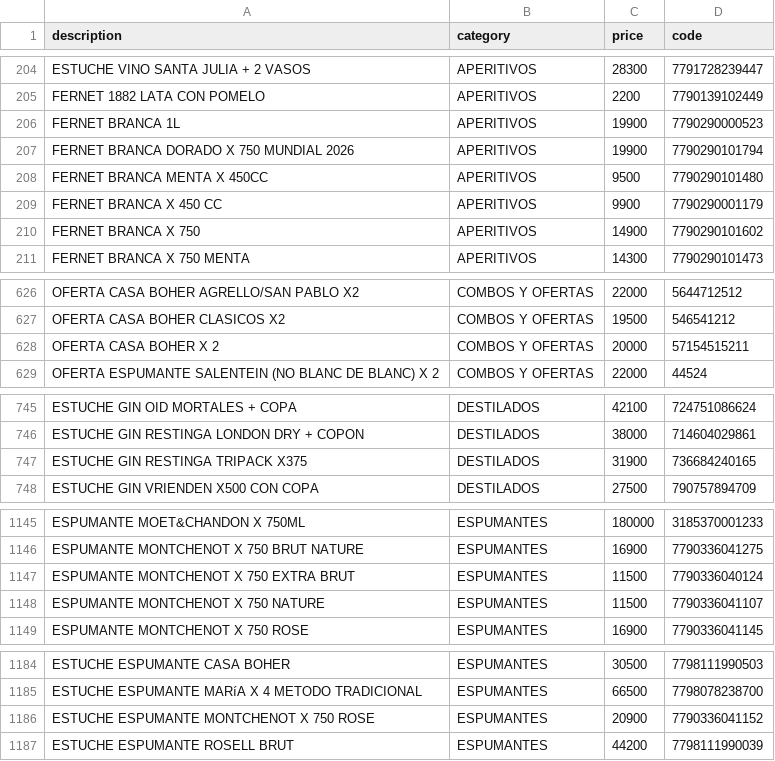
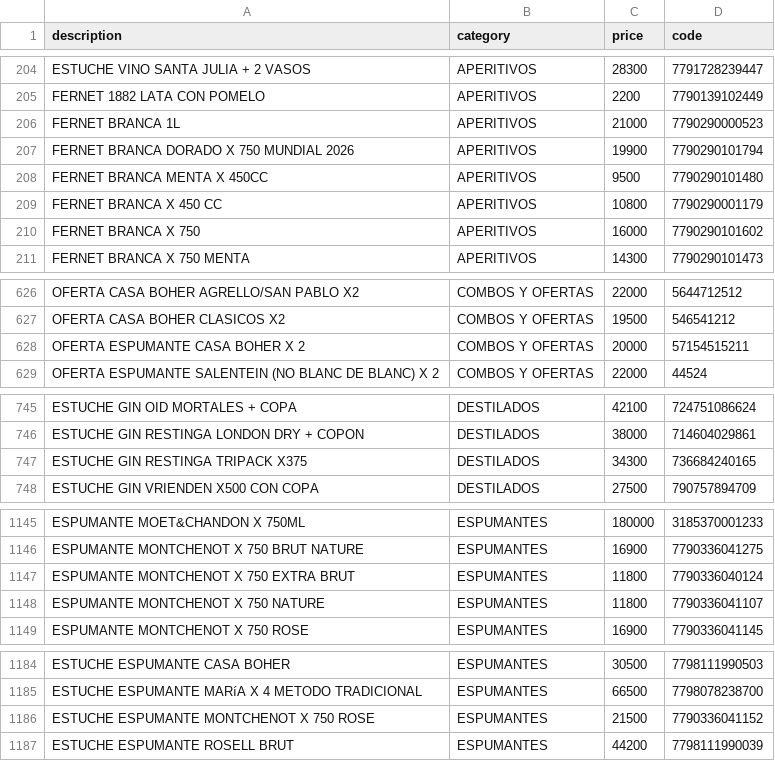
Before and after one commit to Daniel-Leguizamon/lista-precios-montes, a CSV file: lista_precios.csv, drawn as a sheet; only a part is shown, gaps mark what is left out; the diff covers the shown part only.

```diff
--- a/lista_precios.csv
+++ b/lista_precios.csv
@@ -205,7 +205,7 @@ ESTUCHE VINO SANTA JULIA + 2 VASOS;APERITIVOS;28300;7791728239447
 FERNET 1882 LATA CON POMELO;APERITIVOS;2200;7790139102449
-FERNET BRANCA 1L;APERITIVOS;19900;7790290000523
+FERNET BRANCA 1L;APERITIVOS;21000;7790290000523
 FERNET BRANCA DORADO X 750 MUNDIAL 2026;APERITIVOS;19900;7790290101794
 FERNET BRANCA MENTA X 450CC;APERITIVOS;9500;7790290101480
-FERNET BRANCA X 450 CC;APERITIVOS;9900;7790290001179
-FERNET BRANCA X 750;APERITIVOS;14900;7790290101602
+FERNET BRANCA X 450 CC;APERITIVOS;10800;7790290001179
+FERNET BRANCA X 750;APERITIVOS;16000;7790290101602
 FERNET BRANCA X 750 MENTA;APERITIVOS;14300;7790290101473
@@ -627,3 +627,3 @@ OFERTA CASA BOHER AGRELLO/SAN PABLO X2;COMBOS Y OFERTAS;22000;5644712512
 OFERTA CASA BOHER CLASICOS X2;COMBOS Y OFERTAS;19500;546541212
-OFERTA CASA BOHER X 2;COMBOS Y OFERTAS;20000;57154515211
+OFERTA ESPUMANTE CASA BOHER X 2;COMBOS Y OFERTAS;20000;57154515211
 OFERTA ESPUMANTE SALENTEIN (NO BLANC DE BLANC) X 2;COMBOS Y OFERTAS;22000;44524
@@ -746,3 +746,3 @@ ESTUCHE GIN OID MORTALES + COPA;DESTILADOS;42100;724751086624
 ESTUCHE GIN RESTINGA LONDON DRY + COPON;DESTILADOS;38000;714604029861
-ESTUCHE GIN RESTINGA TRIPACK X375;DESTILADOS;31900;736684240165
+ESTUCHE GIN RESTINGA TRIPACK X375;DESTILADOS;34300;736684240165
 ESTUCHE GIN VRIENDEN X500 CON COPA;DESTILADOS;27500;790757894709
@@ -1146,4 +1146,4 @@ ESPUMANTE MOET&CHANDON X 750ML;ESPUMANTES;180000;3185370001233
 ESPUMANTE MONTCHENOT X 750 BRUT NATURE;ESPUMANTES;16900;7790336041275
-ESPUMANTE MONTCHENOT X 750 EXTRA BRUT;ESPUMANTES;11500;7790336040124
-ESPUMANTE MONTCHENOT X 750 NATURE;ESPUMANTES;11500;7790336041107
+ESPUMANTE MONTCHENOT X 750 EXTRA BRUT;ESPUMANTES;11800;7790336040124
+ESPUMANTE MONTCHENOT X 750 NATURE;ESPUMANTES;11800;7790336041107
 ESPUMANTE MONTCHENOT X 750 ROSE;ESPUMANTES;16900;7790336041145
@@ -1185,3 +1185,3 @@ ESTUCHE ESPUMANTE CASA BOHER;ESPUMANTES;30500;7798111990503
 ESTUCHE ESPUMANTE MARíA X 4 METODO TRADICIONAL;ESPUMANTES;66500;7798078238700
-ESTUCHE ESPUMANTE MONTCHENOT X 750 ROSE;ESPUMANTES;20900;7790336041152
+ESTUCHE ESPUMANTE MONTCHENOT X 750 ROSE;ESPUMANTES;21500;7790336041152
 ESTUCHE ESPUMANTE ROSELL BRUT;ESPUMANTES;44200;7798111990039
```
Also changed, not shown: 2 added rows, 2 removed rows and 30 edited cells elsewhere in this file.
